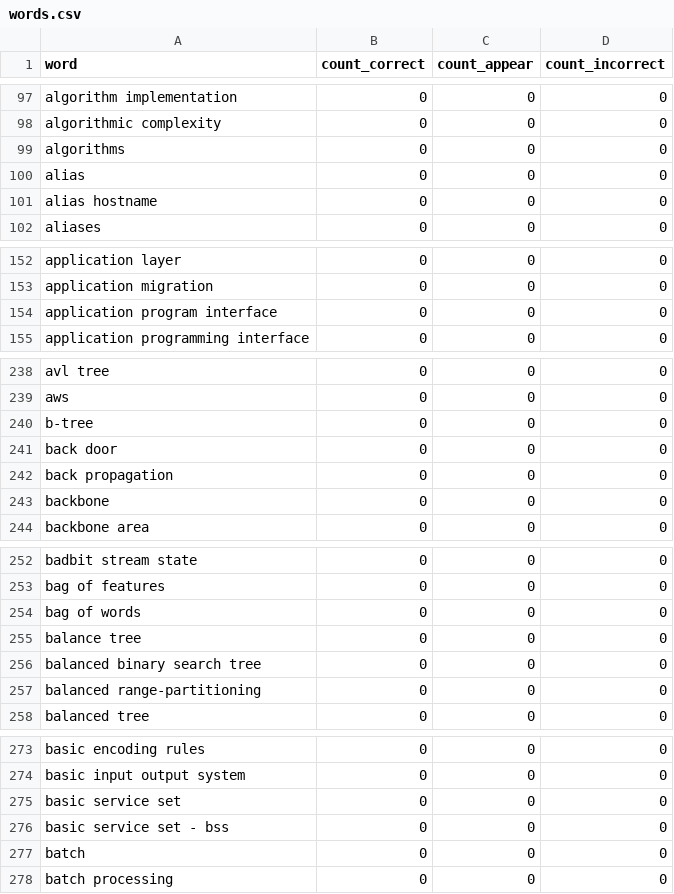
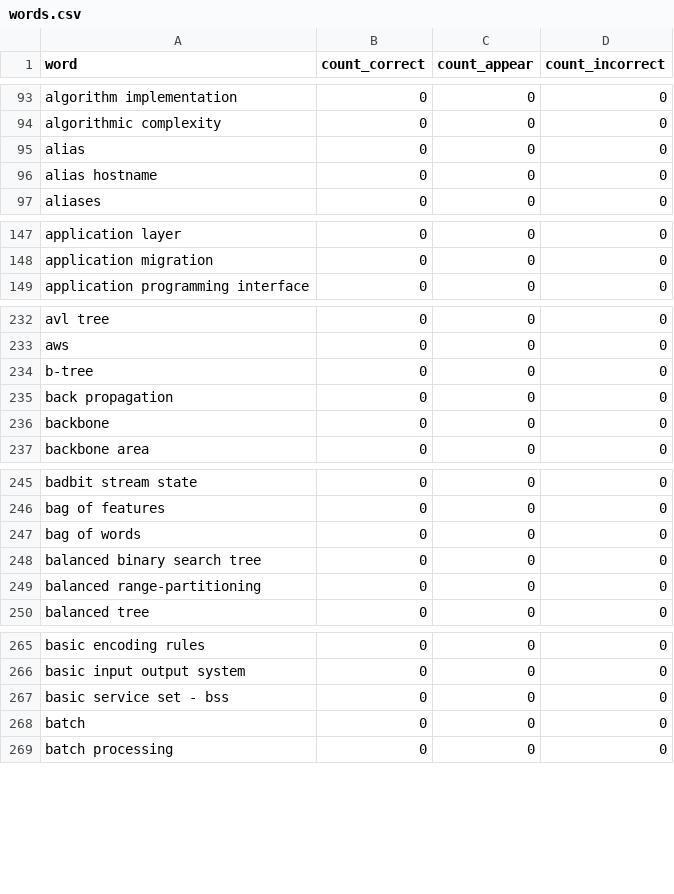
Before and after one commit to ducquan19/guessing-words, a CSV file: data/processed/words.csv, drawn as a sheet; only a part is shown, gaps mark what is left out; the diff covers the shown part only.

```diff
--- a/data/processed/words.csv
+++ b/data/processed/words.csv
@@ -98,3 +94,2 @@ algorithm implementation,0,0,0
 algorithmic complexity,0,0,0
-algorithms,0,0,0
 alias,0,0,0
@@ -153,3 +148,2 @@ application layer,0,0,0
 application migration,0,0,0
-application program interface,0,0,0
 application programming interface,0,0,0
@@ -240,3 +234,2 @@ aws,0,0,0
 b-tree,0,0,0
-back door,0,0,0
 back propagation,0,0,0
@@ -254,3 +247,2 @@ bag of features,0,0,0
 bag of words,0,0,0
-balance tree,0,0,0
 balanced binary search tree,0,0,0
@@ -274,3 +266,2 @@ basic encoding rules,0,0,0
 basic input output system,0,0,0
-basic service set,0,0,0
 basic service set - bss,0,0,0
```
Also changed, not shown: 1 added row, 41 removed rows and 4 edited cells elsewhere in this file.
